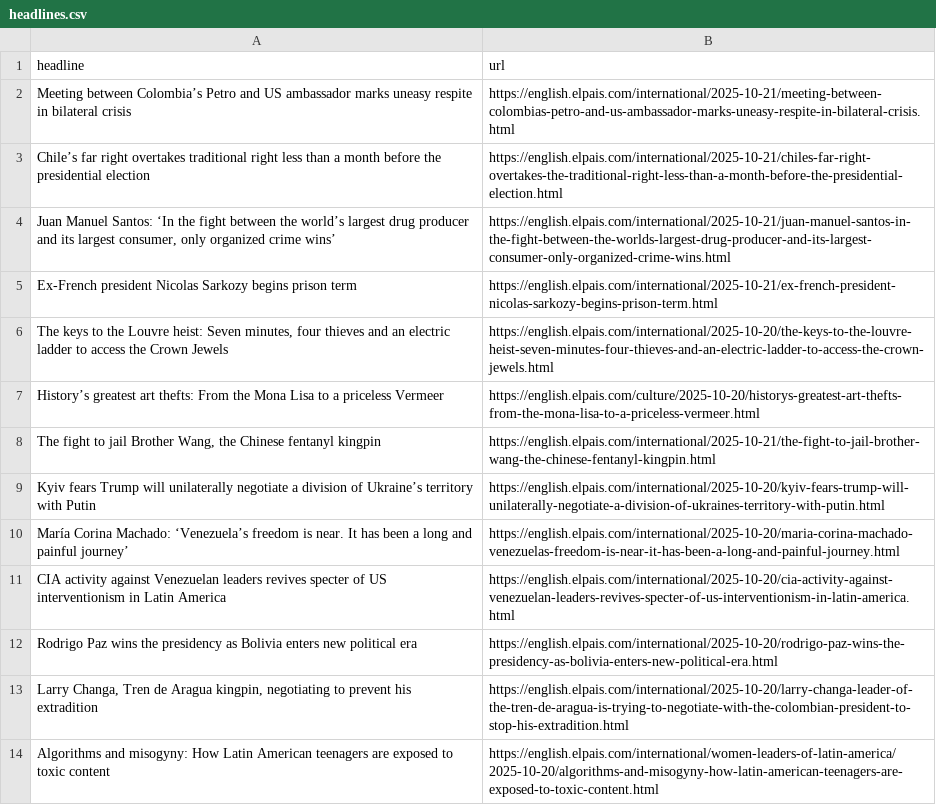
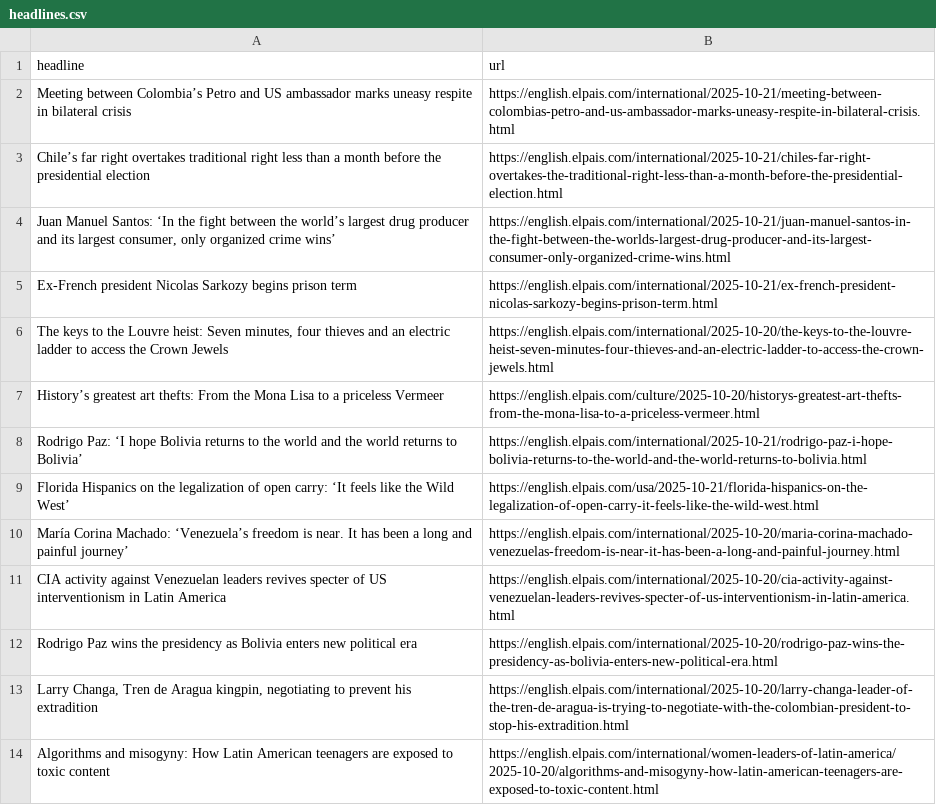
Before and after one commit to dafnikaravola/soma-s-autoscrapper, a CSV file: headlines.csv, drawn as a sheet; only a part is shown; removed rows and columns are numbered as before the commit, all else as after; the diff names each change by its address in the sheet, - before the commit and + after, or states it on an @@ line.

```diff
--- a/headlines.csv
+++ b/headlines.csv
-row 8: The fight to jail Brother Wang, the Chinese fentanyl kingpin | https://english.elpais.com/international/2025-10-21/the-fight-to-jail-brother-wang-the-chinese-fentanyl-kingpin.html
-row 9: Kyiv fears Trump will unilaterally negotiate a division of Ukraine’s territory with Putin | https://english.elpais.com/international/2025-10-20/kyiv-fears-trump-will-unilaterally-negotiate-a-division-of-ukraines-territory-with-putin.html
+row 8: Rodrigo Paz: ‘I hope Bolivia returns to the world and the world returns to Bolivia’ | https://english.elpais.com/international/2025-10-21/rodrigo-paz-i-hope-bolivia-returns-to-the-world-and-the-world-returns-to-bolivia.html
+row 9: Florida Hispanics on the legalization of open carry: ‘It feels like the Wild West’ | https://english.elpais.com/usa/2025-10-21/florida-hispanics-on-the-legalization-of-open-carry-it-feels-like-the-wild-west.html
```
